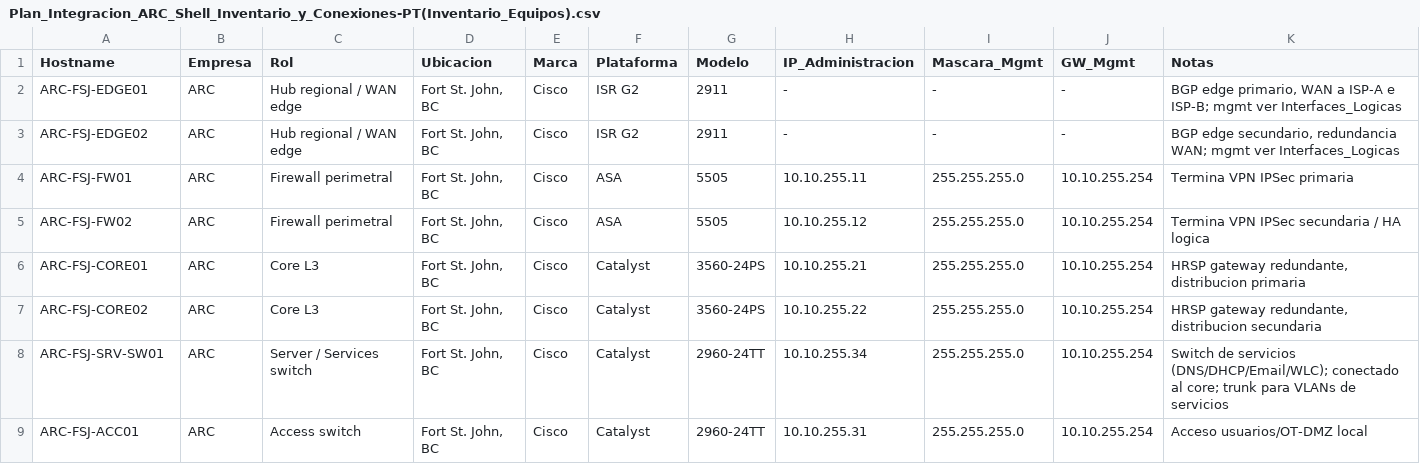
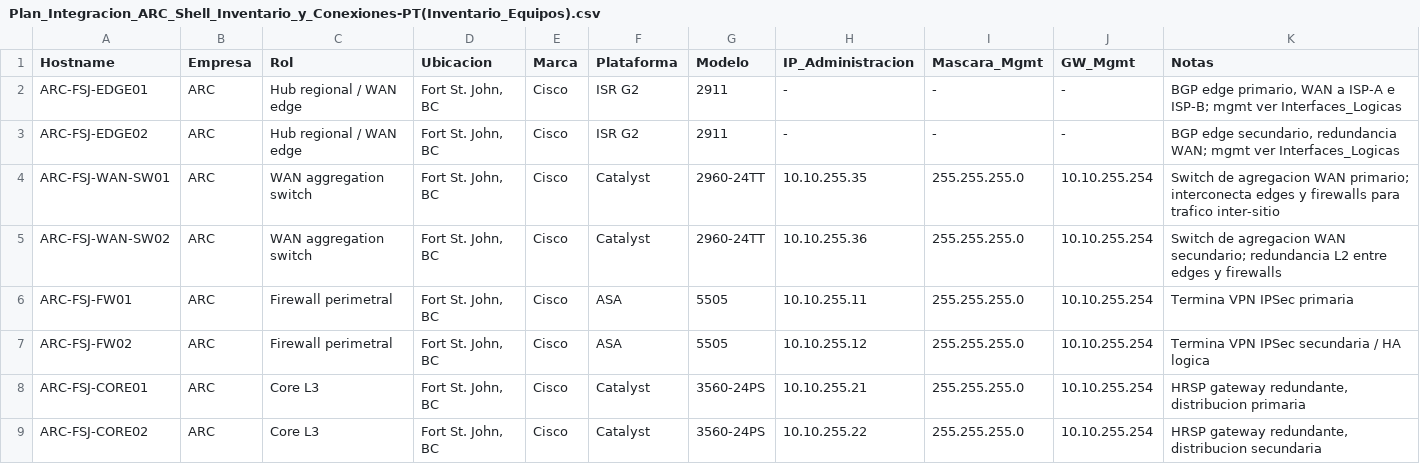
Before and after one commit to alonso284/NetworkingModel, a CSV file: Plan_Integracion_ARC_Shell_Inventario_y_Conexiones-PT(Inventario_Equipos).csv, drawn as a sheet; only a part is shown; the shorter side is filled out with more unchanged rows.

Commit message:
ARC Switches

```diff
--- a/Plan_Integracion_ARC_Shell_Inventario_y_Conexiones-PT(Inventario_Equipos).csv
+++ b/Plan_Integracion_ARC_Shell_Inventario_y_Conexiones-PT(Inventario_Equipos).csv
@@ -3,2 +3,4 @@ ARC-FSJ-EDGE01       , ARC    , Hub regional / WAN edge  , "Fort St. John, BC"
 ARC-FSJ-EDGE02       , ARC    , Hub regional / WAN edge  , "Fort St. John, BC"   , Cisco  , ISR G2                 , 2911        , -                , -              , -             , "BGP edge secundario, redundancia WAN; mgmt ver Interfaces_Logicas"
+ARC-FSJ-WAN-SW01     , ARC    , WAN aggregation switch   , "Fort St. John, BC"   , Cisco  , Catalyst               , 2960-24TT   , 10.10.255.35     , 255.255.255.0  , 10.10.255.254 , Switch de agregacion WAN primario; interconecta edges y firewalls para trafico inter-sitio
+ARC-FSJ-WAN-SW02     , ARC    , WAN aggregation switch   , "Fort St. John, BC"   , Cisco  , Catalyst               , 2960-24TT   , 10.10.255.36     , 255.255.255.0  , 10.10.255.254 , Switch de agregacion WAN secundario; redundancia L2 entre edges y firewalls
 ARC-FSJ-FW01         , ARC    , Firewall perimetral      , "Fort St. John, BC"   , Cisco  , ASA                    , 5505        , 10.10.255.11     , 255.255.255.0  , 10.10.255.254 , Termina VPN IPSec primaria
```
Also changed, not shown: Plan_Integracion_ARC_Shell_Inventario_y_Conexiones-PT(Conexiones_Fisicas).csv, Plan_Integracion_ARC_Shell_Inventario_y_Conexiones-PT(Esquema_IP).csv, 7 other files.
